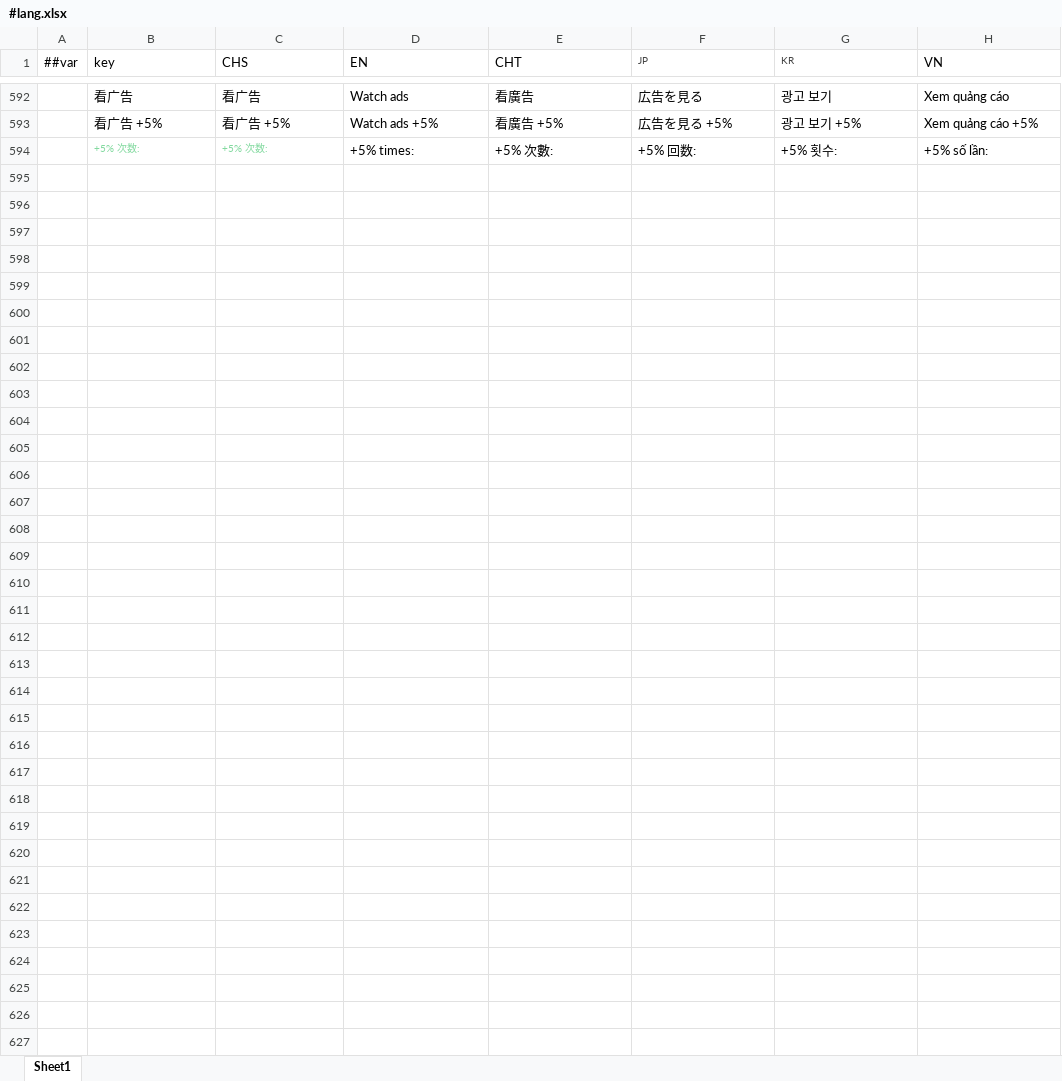
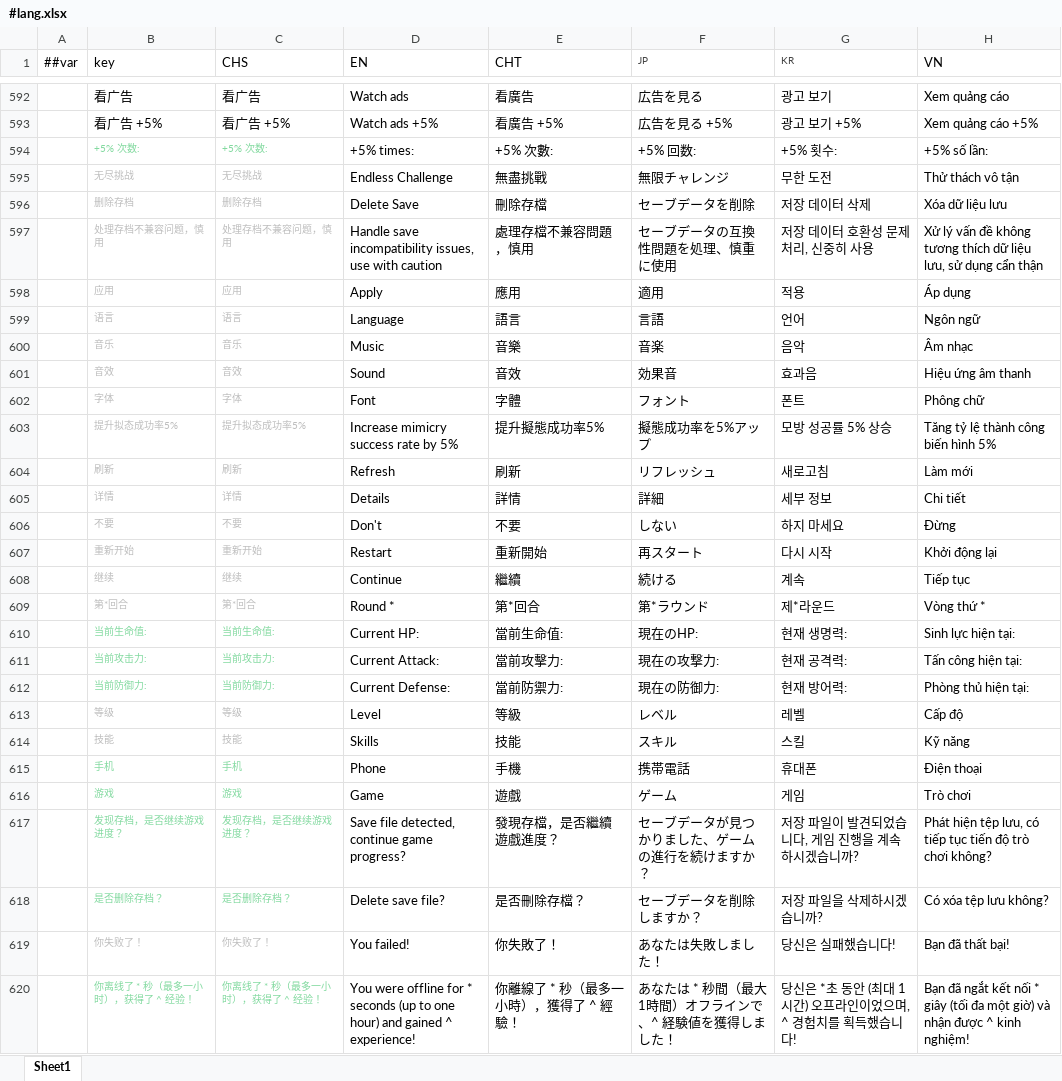
Before and after one commit to DreamyMeng/slime, an Excel workbook: design/MiniTemplate/Excels/#lang.xlsx, sheet Sheet1, drawn as a sheet; only a part is shown, gaps mark what is left out; values as stored, in another font and other column widths than the file's, no borders; the diff names each change by its address in the sheet, - before the commit and + after, or states it on an @@ line.

```diff
--- a/design/MiniTemplate/Excels/#lang.xlsx (sheet Sheet1)
+++ b/design/MiniTemplate/Excels/#lang.xlsx (sheet Sheet1)
+row 595:  | 无尽挑战 | 无尽挑战 | Endless Challenge | 無盡挑戰 | 無限チャレンジ | 무한 도전 | Thử thách vô tận
+row 596:  | 删除存档 | 删除存档 | Delete Save | 刪除存檔 | セーブデータを削除 | 저장 데이터 삭제 | Xóa dữ liệu lưu
+row 597:  | 处理存档不兼容问题，慎用 | 处理存档不兼容问题，慎用 | Handle save incompatibility issues, use with caution | 處理存檔不兼容問題，慎用 | セーブデータの互換性問題を処理、慎重に使用 | 저장 데이터 호환성 문제 처리, 신중히 사용 | Xử lý vấn đề không tương thích dữ liệu lưu, sử dụng cẩn thận
+row 598:  | 应用 | 应用 | Apply | 應用 | 適用 | 적용 | Áp dụng
+row 599:  | 语言 | 语言 | Language | 語言 | 言語 | 언어 | Ngôn ngữ
+row 600:  | 音乐 | 音乐 | Music | 音樂 | 音楽 | 음악 | Âm nhạc
+row 601:  | 音效 | 音效 | Sound | 音效 | 効果音 | 효과음 | Hiệu ứng âm thanh
+row 602:  | 字体 | 字体 | Font | 字體 | フォント | 폰트 | Phông chữ
+row 603:  | 提升拟态成功率5% | 提升拟态成功率5% | Increase mimicry success rate by 5% | 提升擬態成功率5% | 擬態成功率を5%アップ | 모방 성공률 5% 상승 | Tăng tỷ lệ thành công biến hình 5%
+row 604:  | 刷新 | 刷新 | Refresh | 刷新 | リフレッシュ | 새로고침 | Làm mới
+row 605:  | 详情 | 详情 | Details | 詳情 | 詳細 | 세부 정보 | Chi tiết
+row 606:  | 不要 | 不要 | Don't | 不要 | しない | 하지 마세요 | Đừng
+row 607:  | 重新开始 | 重新开始 | Restart | 重新開始 | 再スタート | 다시 시작 | Khởi động lại
+row 608:  | 继续 | 继续 | Continue | 繼續 | 続ける | 계속 | Tiếp tục
+row 609:  | 第*回合 | 第*回合 | Round * | 第*回合 | 第*ラウンド | 제*라운드 | Vòng thứ *
+row 610:  | 当前生命值: | 当前生命值: | Current HP: | 當前生命值: | 現在のHP: | 현재 생명력: | Sinh lực hiện tại:
+row 611:  | 当前攻击力: | 当前攻击力: | Current Attack: | 當前攻擊力: | 現在の攻撃力: | 현재 공격력: | Tấn công hiện tại:
+row 612:  | 当前防御力: | 当前防御力: | Current Defense: | 當前防禦力: | 現在の防御力: | 현재 방어력: | Phòng thủ hiện tại:
+row 613:  | 等级 | 等级 | Level | 等級 | レベル | 레벨 | Cấp độ
+row 614:  | 技能 | 技能 | Skills | 技能 | スキル | 스킬 | Kỹ năng
+row 615:  | 手机 | 手机 | Phone | 手機 | 携帯電話 | 휴대폰 | Điện thoại
+row 616:  | 游戏 | 游戏 | Game | 遊戲 | ゲーム | 게임 | Trò chơi
+row 617:  | 发现存档，是否继续游戏进度？ | 发现存档，是否继续游戏进度？ | Save file detected, continue game progress? | 發現存檔，是否繼續遊戲進度？ | セーブデータが見つかりました、ゲームの進行を続けますか？ | 저장 파일이 발견되었습니다, 게임 진행을 계속하시겠습니까? | Phát hiện tệp lưu, có tiếp tục tiến độ trò chơi không?
+row 618:  | 是否删除存档？ | 是否删除存档？ | Delete save file? | 是否刪除存檔？ | セーブデータを削除しますか？ | 저장 파일을 삭제하시겠습니까? | Có xóa tệp lưu không?
+row 619:  | 你失败了！ | 你失败了！ | You failed! | 你失敗了！ | あなたは失敗しました！ | 당신은 실패했습니다! | Bạn đã thất bại!
+row 620:  | 你离线了 * 秒（最多一小时），获得了 ^ 经验！ | 你离线了 * 秒（最多一小时），获得了 ^ 经验！ | You were offline for * seconds (up to one hour) and gained ^ experience! | 你離線了 * 秒（最多一小時），獲得了 ^ 經驗！ | あなたは * 秒間（最大1時間）オフラインで、^ 経験値を獲得しました！ | 당신은 *초 동안 (최대 1시간) 오프라인이었으며, ^ 경험치를 획득했습니다! | Bạn đã ngắt kết nối * giây (tối đa một giờ) và nhận được ^ kinh nghiệm!
```
Also changed, not shown: 22 other files.
